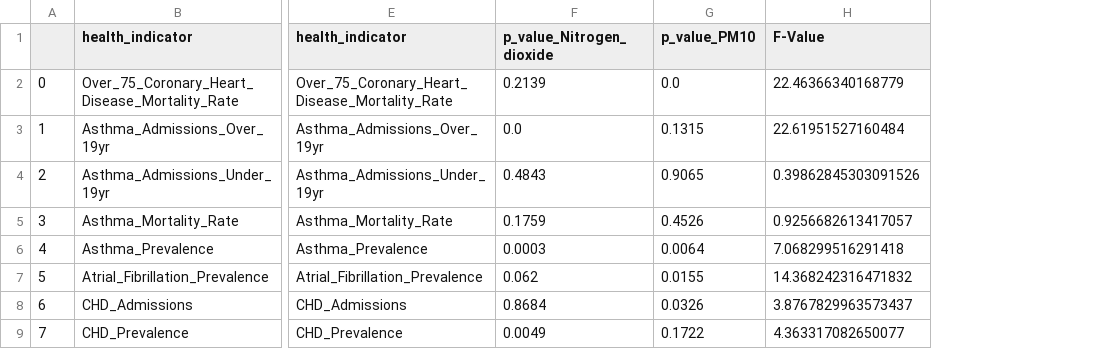
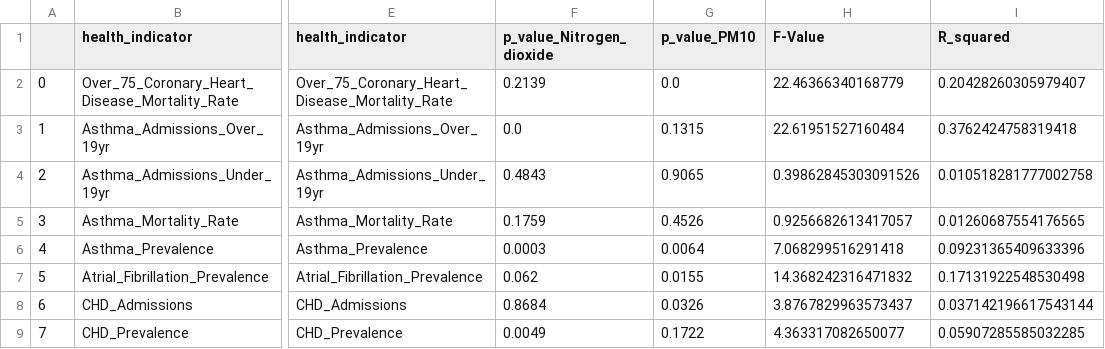
Before and after one commit to carladaza/Heathrow_Air_Pollution, a CSV file: model_fit/data_treatment_model_ready/health_pollution_multi_regression.CSV, drawn as a sheet; only a part is shown, gaps mark what is left out; the diff names each change by its address in the sheet, - before the commit and + after, or states it on an @@ line.

Commit message:
adding multi regression file

```diff
--- a/model_fit/data_treatment_model_ready/health_pollution_multi_regression.CSV
+++ b/model_fit/data_treatment_model_ready/health_pollution_multi_regression.CSV
+column I (R_squared), rows 2-9: 0.20428260305979407 | 0.3762424758319418 | 0.010518281777002758 | 0.01260687554176565 | 0.09231365409633396 | 0.17131922548530498 | 0.037142196617543144 | 0.05907285585032285
```
Also changed, not shown: 1 other file.
